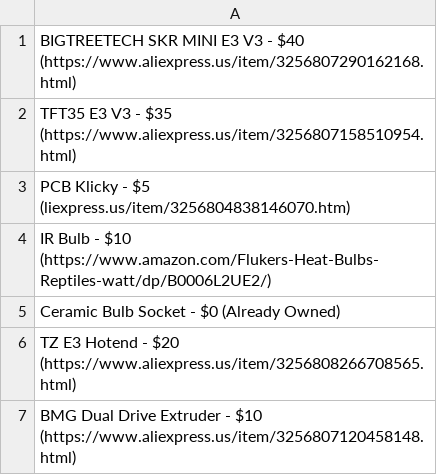
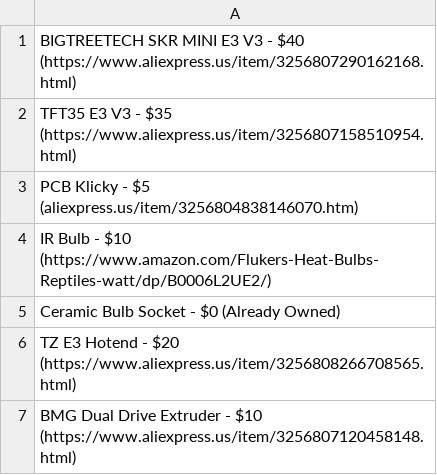
Before and after one commit to Firestorm108/Crucible, a CSV file: BOM.csv, drawn as a sheet; only a part is shown; the diff covers the shown part only.

Commit message:
Update BOM.csv

```diff
--- a/BOM.csv
+++ b/BOM.csv
@@ -2,3 +2,3 @@ BIGTREETECH SKR MINI E3 V3 - $40 (https://www.aliexpress.us/item/325680729016216
 TFT35 E3 V3 - $35 (https://www.aliexpress.us/item/3256807158510954.html)
-PCB Klicky - $5 (liexpress.us/item/3256804838146070.htm)
+PCB Klicky - $5 (aliexpress.us/item/3256804838146070.htm)
 IR Bulb - $10 (https://www.amazon.com/Flukers-Heat-Bulbs-Reptiles-watt/dp/B0006L2UE2/)
```
Also changed, not shown: 27 added rows elsewhere in this file.
